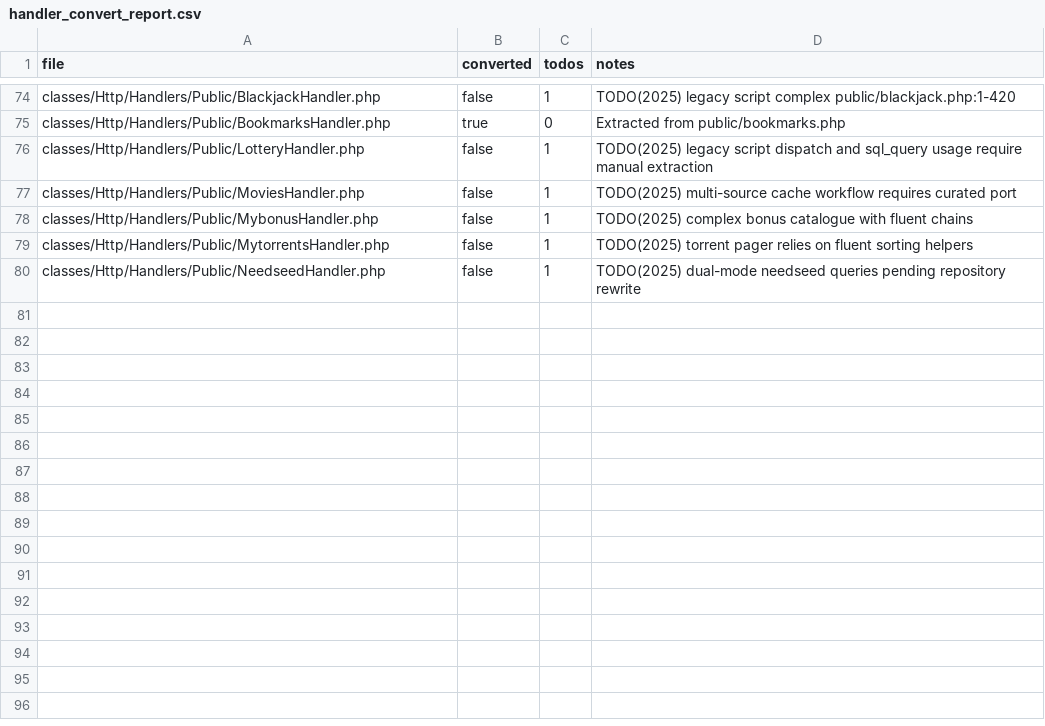
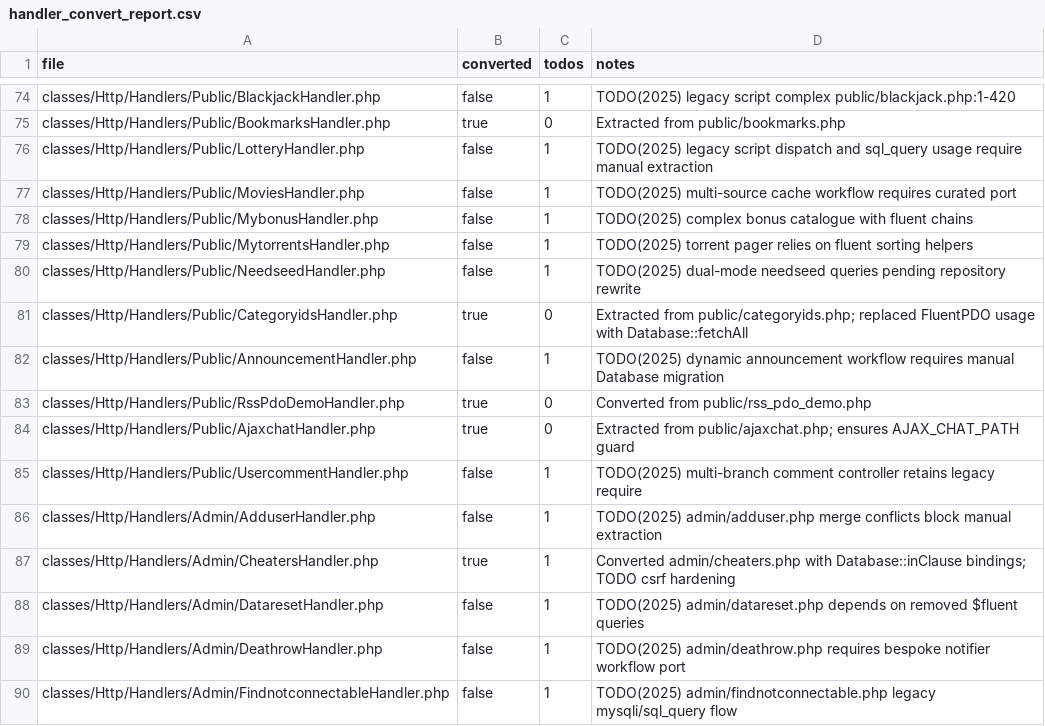
Before and after one commit to trackerone/Pu-239, a CSV file: tools/handler_convert_report.csv, drawn as a sheet; only a part is shown, gaps mark what is left out; the diff names each change by its address in the sheet, - before the commit and + after, or states it on an @@ line.

Commit message:
feat(handler-convert): convert legacy stubs to handlers (batch=85-5)

```diff
--- a/tools/handler_convert_report.csv
+++ b/tools/handler_convert_report.csv
+row 81: classes/Http/Handlers/Public/CategoryidsHandler.php | true | 0 | Extracted from public/categoryids.php; replaced FluentPDO usage with Database::fetchAll
+row 82: classes/Http/Handlers/Public/AnnouncementHandler.php | false | 1 | TODO(2025) dynamic announcement workflow requires manual Database migration
+row 83: classes/Http/Handlers/Public/RssPdoDemoHandler.php | true | 0 | Converted from public/rss_pdo_demo.php
+row 84: classes/Http/Handlers/Public/AjaxchatHandler.php | true | 0 | Extracted from public/ajaxchat.php; ensures AJAX_CHAT_PATH guard
+row 85: classes/Http/Handlers/Public/UsercommentHandler.php | false | 1 | TODO(2025) multi-branch comment controller retains legacy require
+row 86: classes/Http/Handlers/Admin/AdduserHandler.php | false | 1 | TODO(2025) admin/adduser.php merge conflicts block manual extraction
+row 87: classes/Http/Handlers/Admin/CheatersHandler.php | true | 1 | Converted admin/cheaters.php with Database::inClause bindings; TODO csrf hardening
+row 88: classes/Http/Handlers/Admin/DataresetHandler.php | false | 1 | TODO(2025) admin/datareset.php depends on removed $fluent queries
+row 89: classes/Http/Handlers/Admin/DeathrowHandler.php | false | 1 | TODO(2025) admin/deathrow.php requires bespoke notifier workflow port
+row 90: classes/Http/Handlers/Admin/FindnotconnectableHandler.php | false | 1 | TODO(2025) admin/findnotconnectable.php legacy mysqli/sql_query flow
```
Also changed, not shown: 30 other files.
